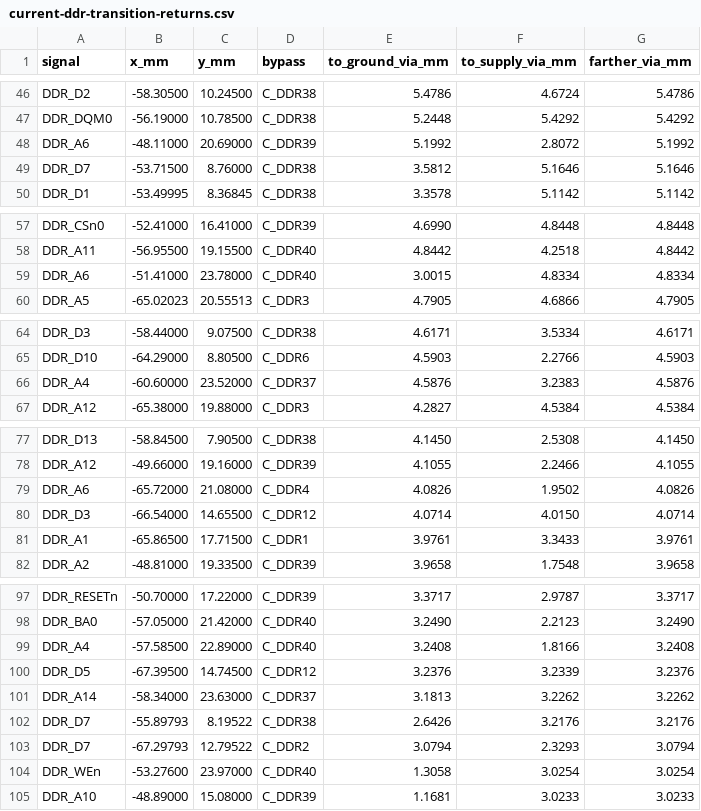
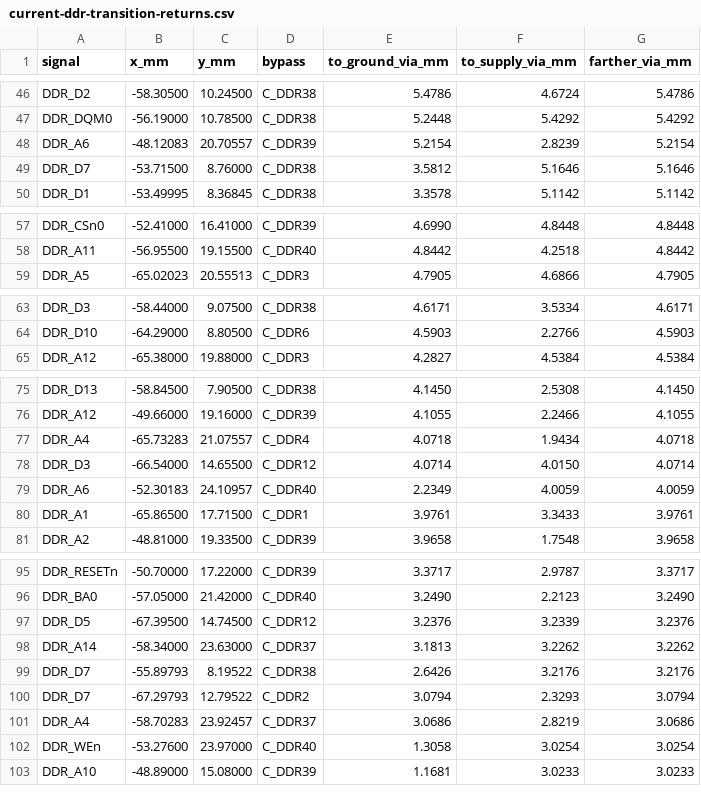
Before and after one commit to Abse2001/pixel-dash, a CSV file: checks/current-ddr-transition-returns.csv, drawn as a sheet; only a part is shown, gaps mark what is left out; the diff covers the shown part only.

```diff
--- a/checks/current-ddr-transition-returns.csv
+++ b/checks/current-ddr-transition-returns.csv
@@ -47,3 +47,3 @@ DDR_D2,-58.30500,10.24500,C_DDR38,5.4786,4.6724,5.4786
 DDR_DQM0,-56.19000,10.78500,C_DDR38,5.2448,5.4292,5.4292
-DDR_A6,-48.11000,20.69000,C_DDR39,5.1992,2.8072,5.1992
+DDR_A6,-48.12083,20.70557,C_DDR39,5.2154,2.8239,5.2154
 DDR_D7,-53.71500,8.76000,C_DDR38,3.5812,5.1646,5.1646
@@ -58,3 +58,2 @@ DDR_CSn0,-52.41000,16.41000,C_DDR39,4.6990,4.8448,4.8448
 DDR_A11,-56.95500,19.15500,C_DDR40,4.8442,4.2518,4.8442
-DDR_A6,-51.41000,23.78000,C_DDR40,3.0015,4.8334,4.8334
 DDR_A5,-65.02023,20.55513,C_DDR3,4.7905,4.6866,4.7905
@@ -65,3 +64,2 @@ DDR_D3,-58.44000,9.07500,C_DDR38,4.6171,3.5334,4.6171
 DDR_D10,-64.29000,8.80500,C_DDR6,4.5903,2.2766,4.5903
-DDR_A4,-60.60000,23.52000,C_DDR37,4.5876,3.2383,4.5876
 DDR_A12,-65.38000,19.88000,C_DDR3,4.2827,4.5384,4.5384
@@ -78,4 +76,5 @@ DDR_D13,-58.84500,7.90500,C_DDR38,4.1450,2.5308,4.1450
 DDR_A12,-49.66000,19.16000,C_DDR39,4.1055,2.2466,4.1055
-DDR_A6,-65.72000,21.08000,C_DDR4,4.0826,1.9502,4.0826
+DDR_A4,-65.73283,21.07557,C_DDR4,4.0718,1.9434,4.0718
 DDR_D3,-66.54000,14.65500,C_DDR12,4.0714,4.0150,4.0714
+DDR_A6,-52.30183,24.10957,C_DDR40,2.2349,4.0059,4.0059
 DDR_A1,-65.86500,17.71500,C_DDR1,3.9761,3.3433,3.9761
@@ -98,3 +96,2 @@ DDR_RESETn,-50.70000,17.22000,C_DDR39,3.3717,2.9787,3.3717
 DDR_BA0,-57.05000,21.42000,C_DDR40,3.2490,2.2123,3.2490
-DDR_A4,-57.58500,22.89000,C_DDR40,3.2408,1.8166,3.2408
 DDR_D5,-67.39500,14.74500,C_DDR12,3.2376,3.2339,3.2376
@@ -103,2 +100,3 @@ DDR_D7,-55.89793,8.19522,C_DDR38,2.6426,3.2176,3.2176
 DDR_D7,-67.29793,12.79522,C_DDR2,3.0794,2.3293,3.0794
+DDR_A4,-58.70283,23.92457,C_DDR37,3.0686,2.8219,3.0686
 DDR_WEn,-53.27600,23.97000,C_DDR40,1.3058,3.0254,3.0254
```
Also changed, not shown: 1 removed row elsewhere in this file, checks/current-ddr-change.csv, checks/current-ddr-flight.csv, 6 other files.
